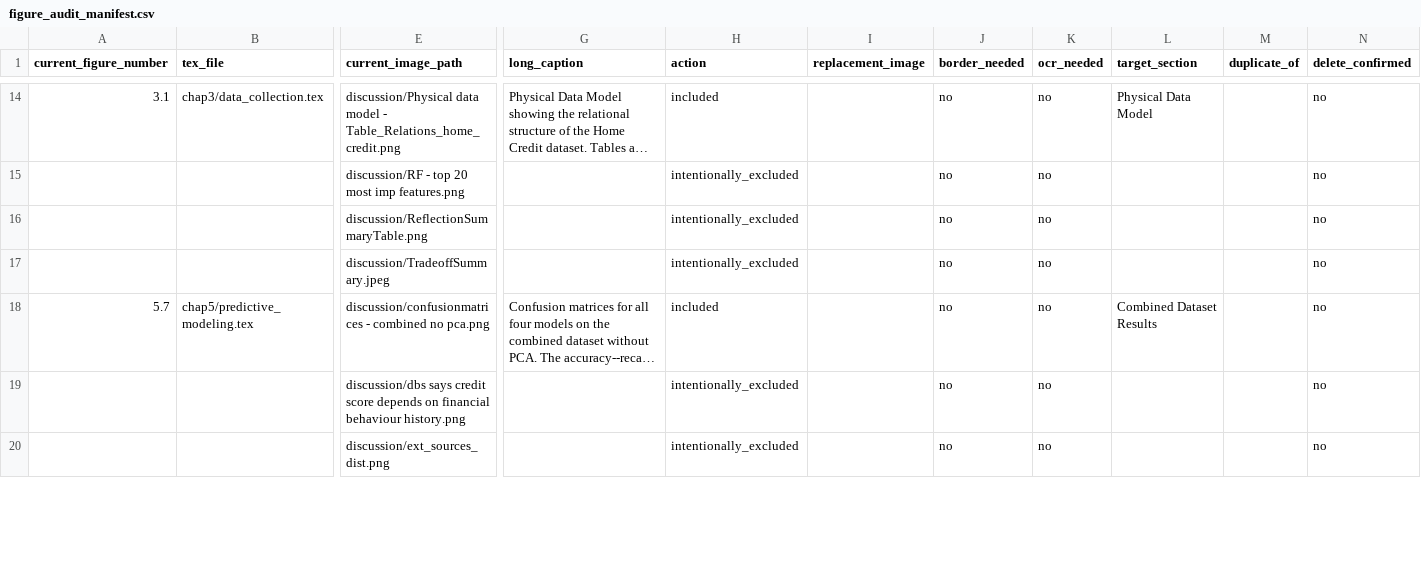
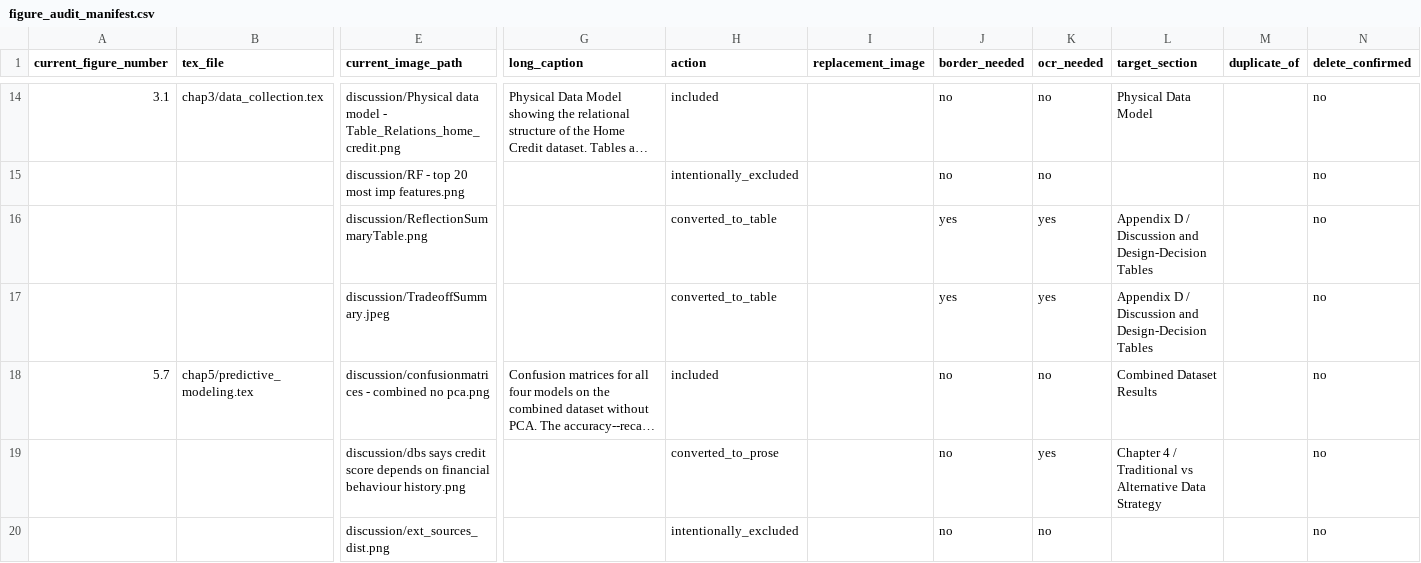
Before and after one commit to VenkateshBH99/Home-Credit-Risk, a CSV file: SovereignPrism_IFRM_dissertation/figure_audit_manifest.csv, drawn as a sheet; only a part is shown, gaps mark what is left out; long unchanged cells end in …; removed rows and columns are numbered as before the commit, all else as after; rows hold the shown columns only; the diff covers the shown part only; the diff names each change by its address in the sheet, - before the commit and + after, or states it on an @@ line.

```diff
--- a/SovereignPrism_IFRM_dissertation/figure_audit_manifest.csv
+++ b/SovereignPrism_IFRM_dissertation/figure_audit_manifest.csv
-row 16:  |  | discussion/ReflectionSummaryTable.png |  | intentionally_excluded |  | no | no |  |  | no
-row 17:  |  | discussion/TradeoffSummary.jpeg |  | intentionally_excluded |  | no | no |  |  | no
+row 16:  |  | discussion/ReflectionSummaryTable.png |  | converted_to_table |  | yes | yes | Appendix D / Discussion and Design-Decision Tables |  | no
+row 17:  |  | discussion/TradeoffSummary.jpeg |  | converted_to_table |  | yes | yes | Appendix D / Discussion and Design-Decision Tables |  | no
-H19 (action): intentionally_excluded
+H19 (action): converted_to_prose
-K19 (ocr_needed): no
+K19 (ocr_needed): yes
-L19 (target_section): (empty)
+L19 (target_section): Chapter 4 / Traditional vs Alternative Data Strategy
```
Also changed, not shown: 4 added rows, 4 removed rows and 9 edited cells elsewhere in this file, 16 other files.
